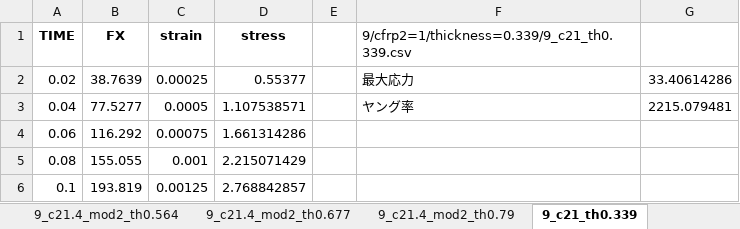
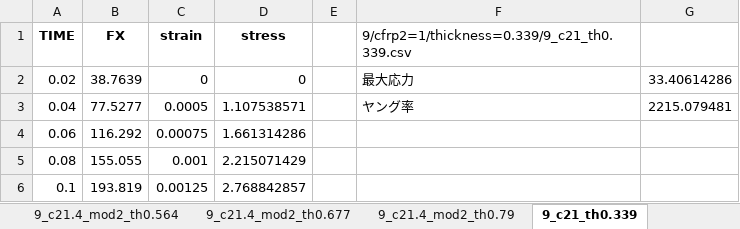
Before and after one commit to jay0423/ansys-management-3dPrinter, an Excel workbook: 9/9_SS.xlsx, sheet 9_c21_th0.339, drawn as a sheet; only a part is shown; values as stored, in another font and other column widths than the file's, no borders; charts and pictures not drawn; the diff names each change by its address in the sheet, - before the commit and + after, or states it on an @@ line.

```diff
--- a/9/9_SS.xlsx (sheet 9_c21_th0.339)
+++ b/9/9_SS.xlsx (sheet 9_c21_th0.339)
-C2 (strain): 0.00025
+C2 (strain): 0
-D2 (stress): 0.55377
+D2 (stress): 0
```
Also changed, not shown: sheet まとめ, sheet 9_c21_th0.451, sheet 9_c21_th0.564, sheet 9_c21_th0.677, sheet 9_c21_th0.79, other sheet tabs, formulas that keep their value, charts or pictures, 30 other files.
